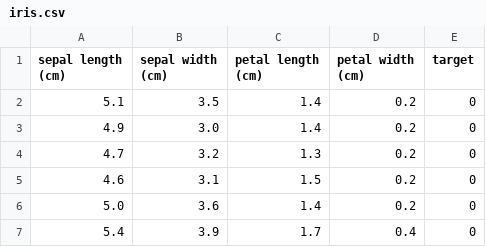
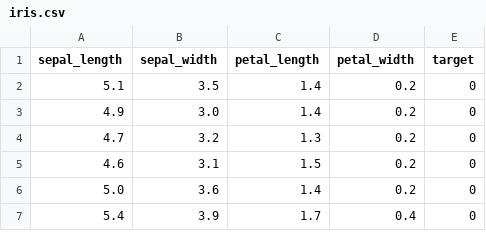
Before and after one commit to Murali301285/MLops, a CSV file: data/iris.csv, drawn as a sheet; only a part is shown.

```diff
--- a/data/iris.csv
+++ b/data/iris.csv
@@ -1,2 +1,2 @@
-sepal length (cm),sepal width (cm),petal length (cm),petal width (cm),target
+sepal_length,sepal_width,petal_length,petal_width,target
 5.1,3.5,1.4,0.2,0
```
Also changed, not shown: 12 other files.
